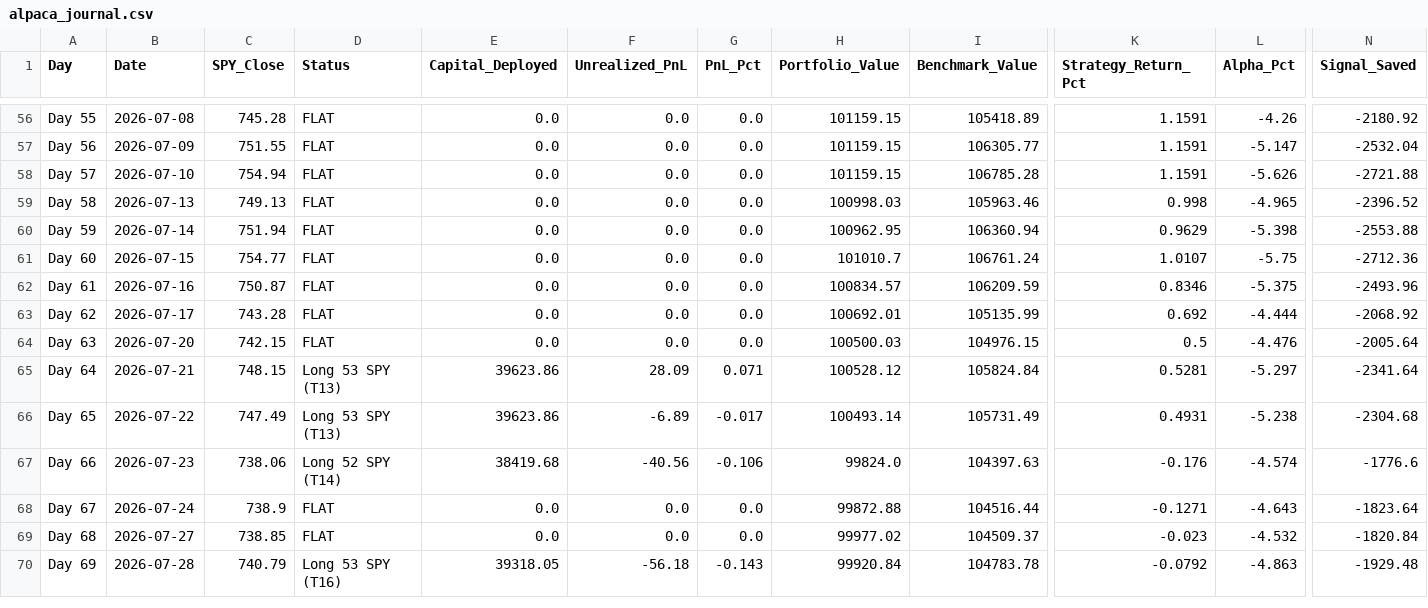
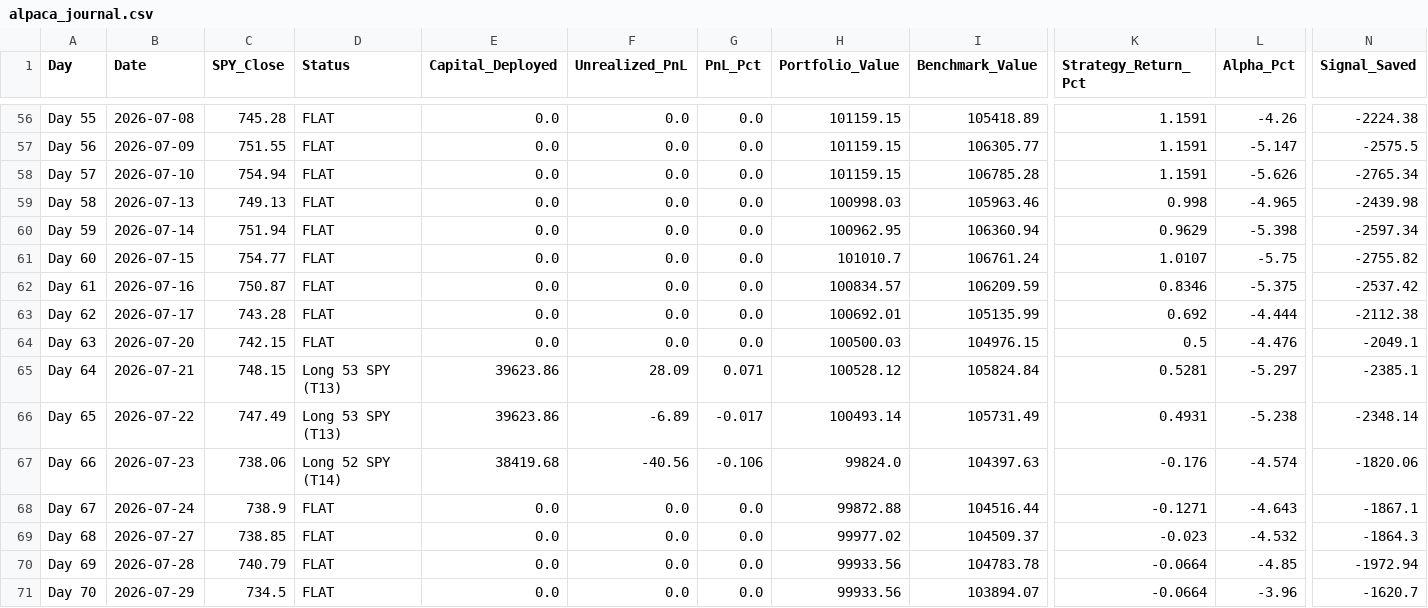
Before and after one commit to YASHpPATIL7/live-trading-alpha, a CSV file: alpaca_journal.csv, drawn as a sheet; only a part is shown, gaps mark what is left out; rows hold the shown columns only; the diff covers the shown part only; the diff names each change by its address in the sheet, - before the commit and + after, or states it on an @@ line.

```diff
--- a/alpaca_journal.csv
+++ b/alpaca_journal.csv
-N56 (Signal_Saved): -2180.92
+N56 (Signal_Saved): -2224.38
-N57 (Signal_Saved): -2532.04
+N57 (Signal_Saved): -2575.5
-N58 (Signal_Saved): -2721.88
+N58 (Signal_Saved): -2765.34
-N59 (Signal_Saved): -2396.52
+N59 (Signal_Saved): -2439.98
-N60 (Signal_Saved): -2553.88
+N60 (Signal_Saved): -2597.34
-N61 (Signal_Saved): -2712.36
+N61 (Signal_Saved): -2755.82
-N62 (Signal_Saved): -2493.96
+N62 (Signal_Saved): -2537.42
-N63 (Signal_Saved): -2068.92
+N63 (Signal_Saved): -2112.38
-N64 (Signal_Saved): -2005.64
+N64 (Signal_Saved): -2049.1
-N65 (Signal_Saved): -2341.64
+N65 (Signal_Saved): -2385.1
-N66 (Signal_Saved): -2304.68
+N66 (Signal_Saved): -2348.14
-N67 (Signal_Saved): -1776.6
+N67 (Signal_Saved): -1820.06
-N68 (Signal_Saved): -1823.64
+N68 (Signal_Saved): -1867.1
-N69 (Signal_Saved): -1820.84
+N69 (Signal_Saved): -1864.3
-D70 (Status): Long 53 SPY (T16)
+D70 (Status): FLAT
-E70 (Capital_Deployed): 39318.05
+E70 (Capital_Deployed): 0.0
-F70 (Unrealized_PnL): -56.18
+F70 (Unrealized_PnL): 0.0
-G70 (PnL_Pct): -0.143
+G70 (PnL_Pct): 0.0
-H70 (Portfolio_Value): 99920.84
+H70 (Portfolio_Value): 99933.56
-K70 (Strategy_Return_Pct): -0.0792
+K70 (Strategy_Return_Pct): -0.0664
-L70 (Alpha_Pct): -4.863
+L70 (Alpha_Pct): -4.85
-N70 (Signal_Saved): -1929.48
+N70 (Signal_Saved): -1972.94
+row 71: Day 70 | 2026-07-29 | 734.5 | FLAT | 0.0 | 0.0 | 0.0 | 99933.56 | 103894.07 | -0.0664 | -3.96 | -1620.7
```
Also changed, not shown: 54 edited cells elsewhere in this file, 3 other files.
